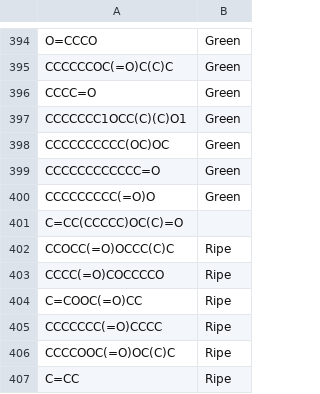
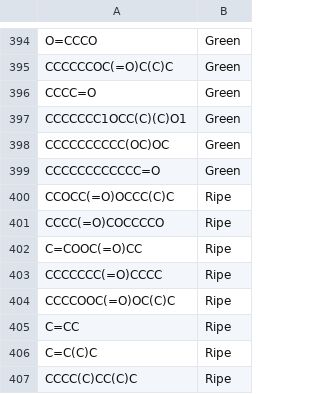
Before and after one commit to luaqueiroz/BaseDeDados, a CSV file: rest.csv, drawn as a sheet; only a part is shown, gaps mark what is left out; the shorter side is filled out with more unchanged rows.

Commit message:
Update rest.csv

```diff
--- a/rest.csv
+++ b/rest.csv
@@ -399,4 +399,2 @@ CCCCCCCCCC(OC)OC;Green
 CCCCCCCCCCCC=O;Green
-CCCCCCCCC(=O)O;Green
-C=CC(CCCCC)OC(C)=O;
 CCOCC(=O)OCCC(C)C;Ripe
```
